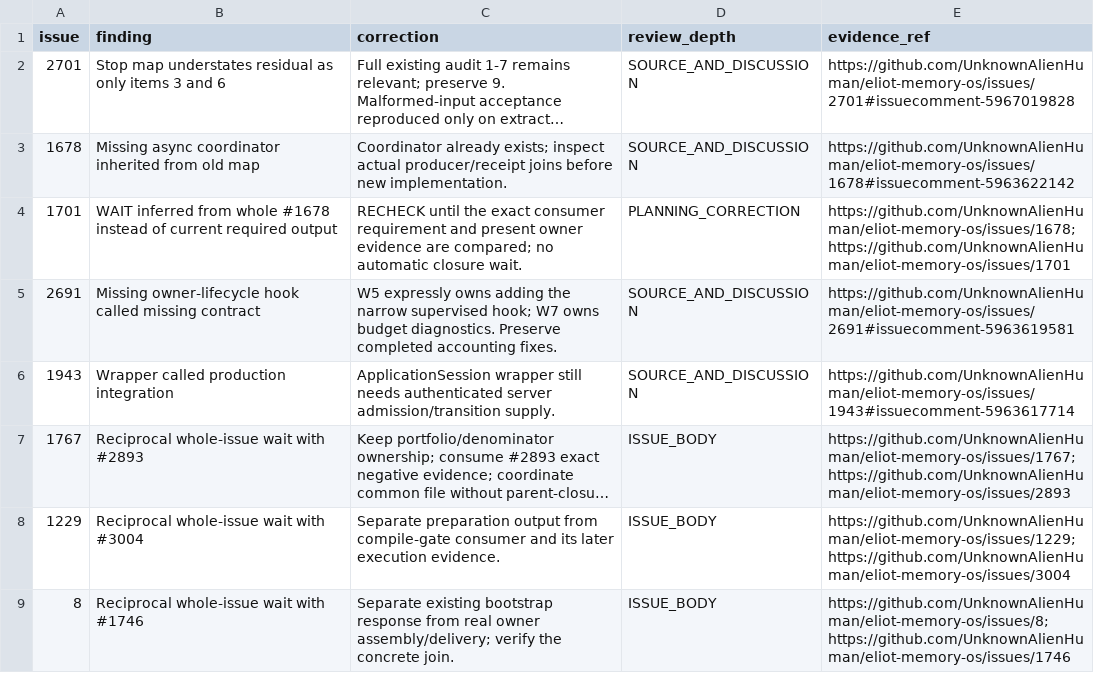
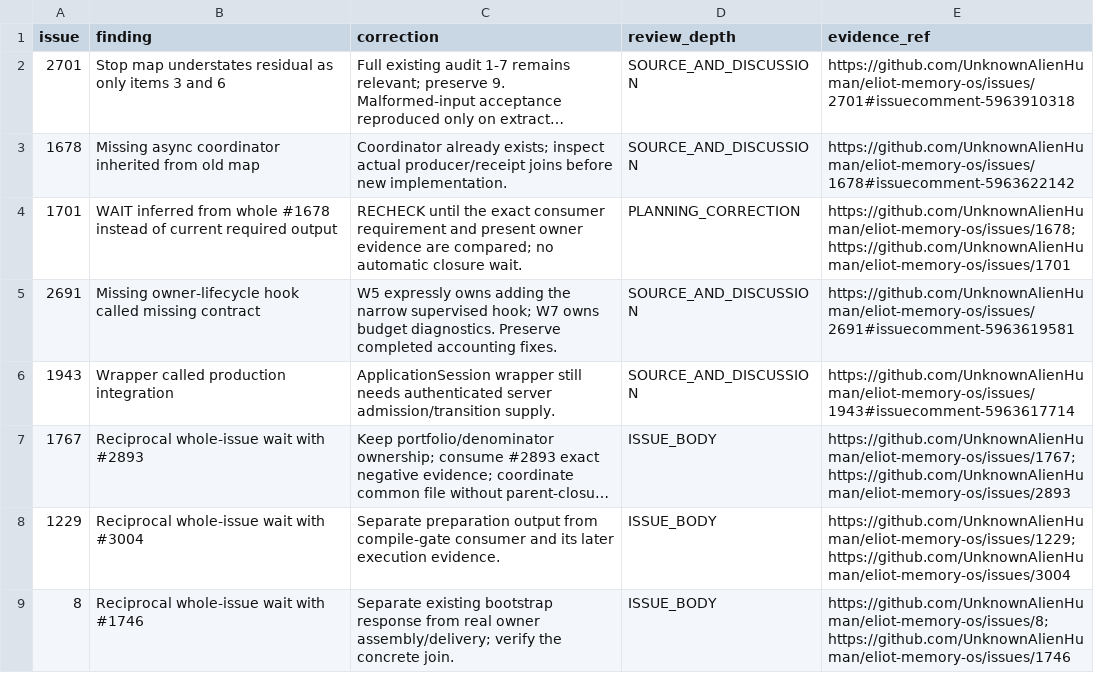
Before and after one commit to UnknownAlienHuman/eliot-memory-os, a TSV file: workstreams/swarm/BLOCKERS-AUDIT.tsv, drawn as a sheet; long unchanged cells end in …; the diff names each change by its address in the sheet, - before the commit and + after, or states it on an @@ line.

Commit message:
docs(swarm): bind #2701 recheck to verified issue comment

```diff
--- a/workstreams/swarm/BLOCKERS-AUDIT.tsv
+++ b/workstreams/swarm/BLOCKERS-AUDIT.tsv
-E2 (evidence_ref): https://github.com/UnknownAlienHuman/eliot-memory-os/issues/2701#issuecomment-5967019828
+E2 (evidence_ref): https://github.com/UnknownAlienHuman/eliot-memory-os/issues/2701#issuecomment-5963910318
```
Also changed, not shown: workstreams/swarm/REVIEWED.tsv, 1 other file.
